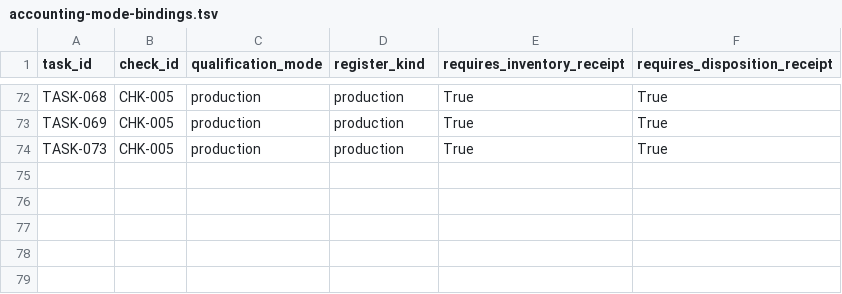
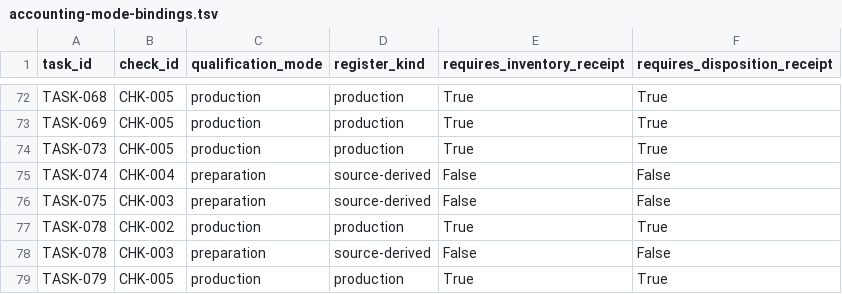
Before and after one commit to donbeave/terminal-components-claude, a TSV file: refactoring-tasks/terminal-components/completion/071/trusted/check-context-templates/accounting-mode-bindings.tsv, drawn as a sheet; only a part is shown, gaps mark what is left out.

```diff
--- a/refactoring-tasks/terminal-components/completion/071/trusted/check-context-templates/accounting-mode-bindings.tsv
+++ b/refactoring-tasks/terminal-components/completion/071/trusted/check-context-templates/accounting-mode-bindings.tsv
@@ -74 +74,6 @@ TASK-069	CHK-005	production	production	True	True
 TASK-073	CHK-005	production	production	True	True
+TASK-074	CHK-004	preparation	source-derived	False	False
+TASK-075	CHK-003	preparation	source-derived	False	False
+TASK-078	CHK-002	production	production	True	True
+TASK-078	CHK-003	preparation	source-derived	False	False
+TASK-079	CHK-005	production	production	True	True
```
Also changed, not shown: docs/refactoring-plan/task-index.tsv, 5 other files.
